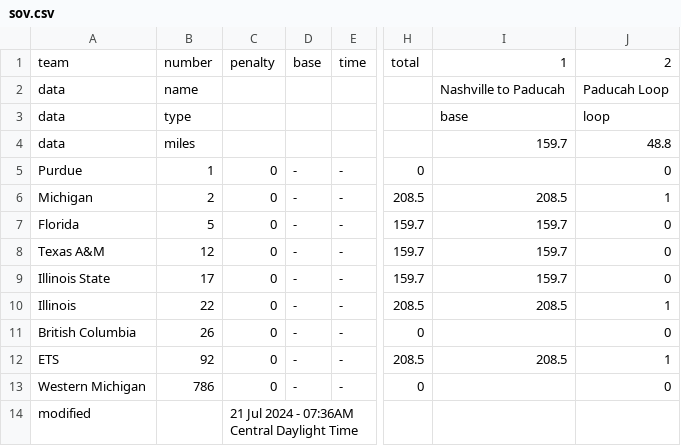
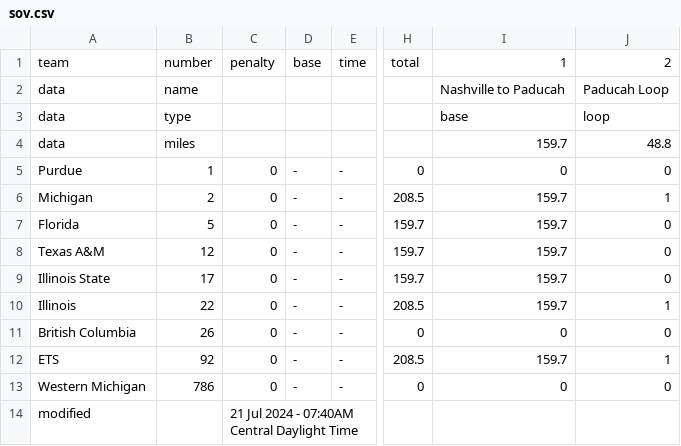
Before and after one commit to jtmullen/asc-fsgp-2024-results, a CSV file: _data/asc/overall/sov.csv, drawn as a sheet; only a part is shown, gaps mark what is left out; the diff names each change by its address in the sheet, - before the commit and + after, or states it on an @@ line.

```diff
--- a/_data/asc/overall/sov.csv
+++ b/_data/asc/overall/sov.csv
-I5: (empty)
+I5: 0
-I6: 208.5
+I6: 159.7
-I10: 208.5
+I10: 159.7
-I11: (empty)
+I11: 0
-I12: 208.5
+I12: 159.7
-I13: (empty)
+I13: 0
-C14: 21 Jul 2024 - 07:36AM Central Daylight Time
+C14: 21 Jul 2024 - 07:40AM Central Daylight Time
```
Also changed, not shown: _data/asc/stage1/sov.csv.
